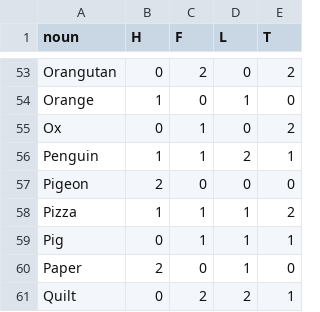
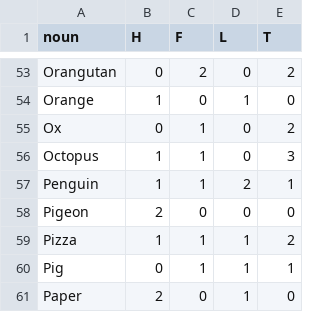
Before and after one commit to snarles/misc, a CSV file: ticklefight_demo/nouns.csv, drawn as a sheet; only a part is shown, gaps mark what is left out; the shorter side is filled out with more unchanged rows; the diff names each change by its address in the sheet, - before the commit and + after, or states it on an @@ line.

```diff
--- a/ticklefight_demo/nouns.csv
+++ b/ticklefight_demo/nouns.csv
+row 56: Octopus | 1 | 1 | 0 | 3
```
Also changed, not shown: 3 other files.
